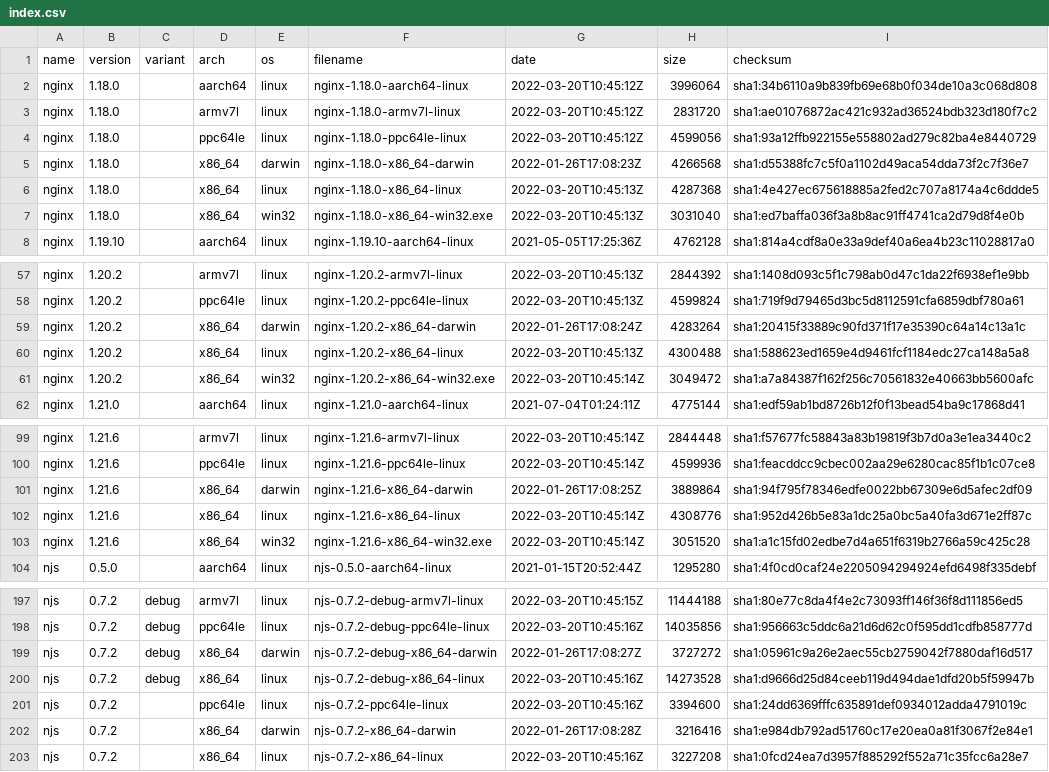
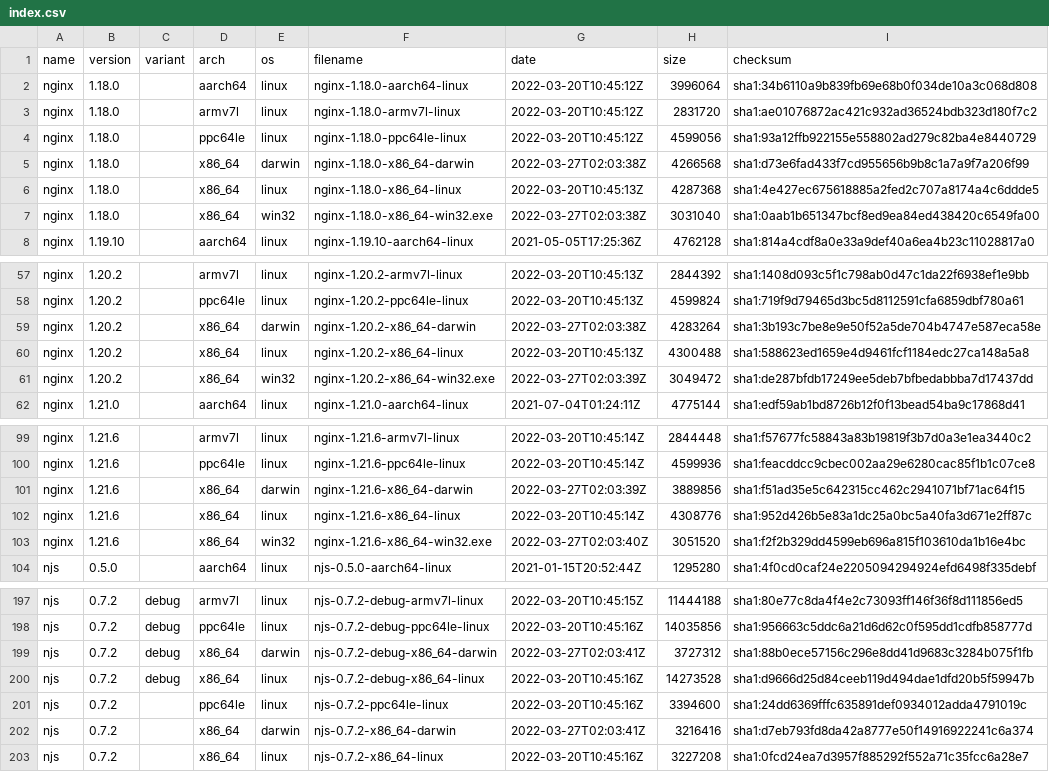
Before and after one commit to jirutka/nginx-binaries, a CSV file: index.csv, drawn as a sheet; only a part is shown, gaps mark what is left out.

```diff
--- a/index.csv
+++ b/index.csv
@@ -4,5 +4,5 @@ nginx,1.18.0,,armv7l,linux,nginx-1.18.0-armv7l-linux,2022-03-20T10:45:12Z,283172
 nginx,1.18.0,,ppc64le,linux,nginx-1.18.0-ppc64le-linux,2022-03-20T10:45:12Z,4599056,sha1:93a12ffb922155e558802ad279c82ba4e8440729
-nginx,1.18.0,,x86_64,darwin,nginx-1.18.0-x86_64-darwin,2022-01-26T17:08:23Z,4266568,sha1:d55388fc7c5f0a1102d49aca54dda73f2c7f36e7
+nginx,1.18.0,,x86_64,darwin,nginx-1.18.0-x86_64-darwin,2022-03-27T02:03:38Z,4266568,sha1:d73e6fad433f7cd955656b9b8c1a7a9f7a206f99
 nginx,1.18.0,,x86_64,linux,nginx-1.18.0-x86_64-linux,2022-03-20T10:45:13Z,4287368,sha1:4e427ec675618885a2fed2c707a8174a4c6ddde5
-nginx,1.18.0,,x86_64,win32,nginx-1.18.0-x86_64-win32.exe,2022-03-20T10:45:13Z,3031040,sha1:ed7baffa036f3a8b8ac91ff4741ca2d79d8f4e0b
+nginx,1.18.0,,x86_64,win32,nginx-1.18.0-x86_64-win32.exe,2022-03-27T02:03:38Z,3031040,sha1:0aab1b651347bcf8ed9ea84ed438420c6549fa00
 nginx,1.19.10,,aarch64,linux,nginx-1.19.10-aarch64-linux,2021-05-05T17:25:36Z,4762128,sha1:814a4cdf8a0e33a9def40a6ea4b23c11028817a0
@@ -58,5 +58,5 @@ nginx,1.20.2,,armv7l,linux,nginx-1.20.2-armv7l-linux,2022-03-20T10:45:13Z,284439
 nginx,1.20.2,,ppc64le,linux,nginx-1.20.2-ppc64le-linux,2022-03-20T10:45:13Z,4599824,sha1:719f9d79465d3bc5d8112591cfa6859dbf780a61
-nginx,1.20.2,,x86_64,darwin,nginx-1.20.2-x86_64-darwin,2022-01-26T17:08:24Z,4283264,sha1:20415f33889c90fd371f17e35390c64a14c13a1c
+nginx,1.20.2,,x86_64,darwin,nginx-1.20.2-x86_64-darwin,2022-03-27T02:03:38Z,4283264,sha1:3b193c7be8e9e50f52a5de704b4747e587eca58e
 nginx,1.20.2,,x86_64,linux,nginx-1.20.2-x86_64-linux,2022-03-20T10:45:13Z,4300488,sha1:588623ed1659e4d9461fcf1184edc27ca148a5a8
-nginx,1.20.2,,x86_64,win32,nginx-1.20.2-x86_64-win32.exe,2022-03-20T10:45:14Z,3049472,sha1:a7a84387f162f256c70561832e40663bb5600afc
+nginx,1.20.2,,x86_64,win32,nginx-1.20.2-x86_64-win32.exe,2022-03-27T02:03:39Z,3049472,sha1:de287bfdb17249ee5deb7bfbedabbba7d17437dd
 nginx,1.21.0,,aarch64,linux,nginx-1.21.0-aarch64-linux,2021-07-04T01:24:11Z,4775144,sha1:edf59ab1bd8726b12f0f13bead54ba9c17868d41
@@ -100,5 +100,5 @@ nginx,1.21.6,,armv7l,linux,nginx-1.21.6-armv7l-linux,2022-03-20T10:45:14Z,284444
 nginx,1.21.6,,ppc64le,linux,nginx-1.21.6-ppc64le-linux,2022-03-20T10:45:14Z,4599936,sha1:feacddcc9cbec002aa29e6280cac85f1b1c07ce8
-nginx,1.21.6,,x86_64,darwin,nginx-1.21.6-x86_64-darwin,2022-01-26T17:08:25Z,3889864,sha1:94f795f78346edfe0022bb67309e6d5afec2df09
+nginx,1.21.6,,x86_64,darwin,nginx-1.21.6-x86_64-darwin,2022-03-27T02:03:39Z,3889856,sha1:f51ad35e5c642315cc462c2941071bf71ac64f15
 nginx,1.21.6,,x86_64,linux,nginx-1.21.6-x86_64-linux,2022-03-20T10:45:14Z,4308776,sha1:952d426b5e83a1dc25a0bc5a40fa3d671e2ff87c
-nginx,1.21.6,,x86_64,win32,nginx-1.21.6-x86_64-win32.exe,2022-03-20T10:45:14Z,3051520,sha1:a1c15fd02edbe7d4a651f6319b2766a59c425c28
+nginx,1.21.6,,x86_64,win32,nginx-1.21.6-x86_64-win32.exe,2022-03-27T02:03:40Z,3051520,sha1:f2f2b329dd4599eb696a815f103610da1b16e4bc
 njs,0.5.0,,aarch64,linux,njs-0.5.0-aarch64-linux,2021-01-15T20:52:44Z,1295280,sha1:4f0cd0caf24e2205094294924efd6498f335debf
@@ -198,6 +198,6 @@ njs,0.7.2,debug,armv7l,linux,njs-0.7.2-debug-armv7l-linux,2022-03-20T10:45:15Z,1
 njs,0.7.2,debug,ppc64le,linux,njs-0.7.2-debug-ppc64le-linux,2022-03-20T10:45:16Z,14035856,sha1:956663c5ddc6a21d6d62c0f595dd1cdfb858777d
-njs,0.7.2,debug,x86_64,darwin,njs-0.7.2-debug-x86_64-darwin,2022-01-26T17:08:27Z,3727272,sha1:05961c9a26e2aec55cb2759042f7880daf16d517
+njs,0.7.2,debug,x86_64,darwin,njs-0.7.2-debug-x86_64-darwin,2022-03-27T02:03:41Z,3727312,sha1:88b0ece57156c296e8dd41d9683c3284b075f1fb
 njs,0.7.2,debug,x86_64,linux,njs-0.7.2-debug-x86_64-linux,2022-03-20T10:45:16Z,14273528,sha1:d9666d25d84ceeb119d494dae1dfd20b5f59947b
 njs,0.7.2,,ppc64le,linux,njs-0.7.2-ppc64le-linux,2022-03-20T10:45:16Z,3394600,sha1:24dd6369fffc635891def0934012adda4791019c
-njs,0.7.2,,x86_64,darwin,njs-0.7.2-x86_64-darwin,2022-01-26T17:08:28Z,3216416,sha1:e984db792ad51760c17e20ea0a81f3067f2e84e1
+njs,0.7.2,,x86_64,darwin,njs-0.7.2-x86_64-darwin,2022-03-27T02:03:41Z,3216416,sha1:d7eb793fd8da42a8777e50f14916922241c6a374
 njs,0.7.2,,x86_64,linux,njs-0.7.2-x86_64-linux,2022-03-20T10:45:16Z,3227208,sha1:0fcd24ea7d3957f885292f552a71c35fcc6a28e7
```
Also changed, not shown: 26 other files.
